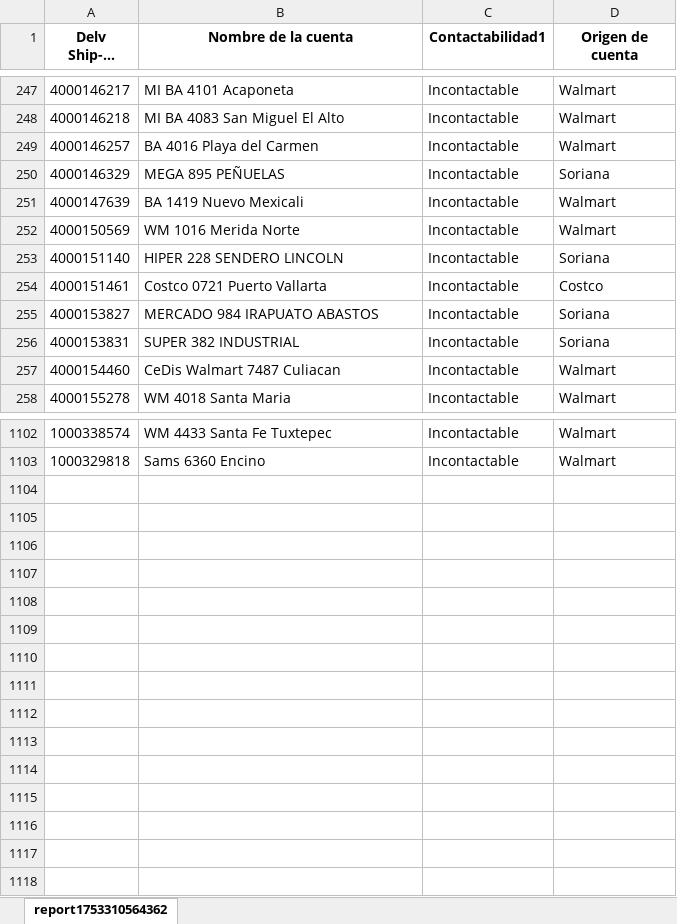
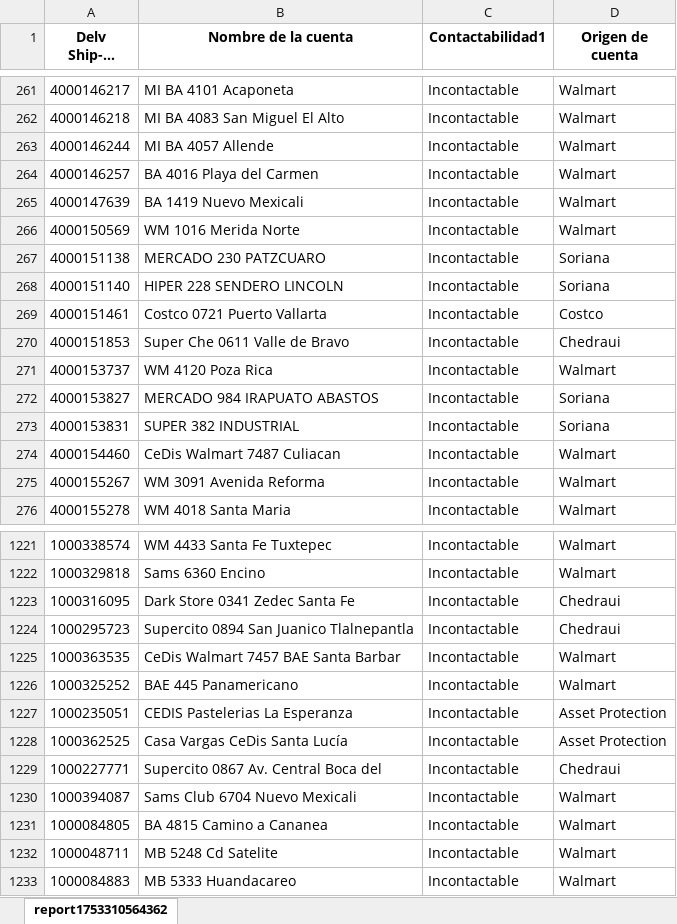
Before and after one commit to Foreman232/Streamlit, an Excel workbook: Incontactables.xlsx, sheet report1753310564362, drawn as a sheet; only a part is shown, gaps mark what is left out; long unchanged cells end in …; values as stored, in another font and other column widths than the file's, no borders; removed rows and columns are numbered as before the commit, all else as after; the diff covers the shown part only; the diff names each change by its address in the sheet, - before the commit and + after, or states it on an @@ line.

```diff
--- a/Incontactables.xlsx (sheet report1753310564362)
+++ b/Incontactables.xlsx (sheet report1753310564362)
+row 263: 4000146244 | MI BA 4057 Allende | Incontactable | Walmart
-row 250: 4000146329 | MEGA 895 PEÑUELAS | Incontactable | Soriana
+row 267: 4000151138 | MERCADO 230 PATZCUARO | Incontactable | Soriana
+row 270: 4000151853 | Super Che 0611 Valle de Bravo | Incontactable | Chedraui
+row 271: 4000153737 | WM 4120 Poza Rica | Incontactable | Walmart
+row 275: 4000155267 | WM 3091 Avenida Reforma | Incontactable | Walmart
+row 1223: 1000316095 | Dark Store 0341 Zedec Santa Fe | Incontactable | Chedraui
+row 1224: 1000295723 | Supercito 0894 San Juanico Tlalnepantla | Incontactable | Chedraui
+row 1225: 1000363535 | CeDis Walmart 7457 BAE Santa Barbar | Incontactable | Walmart
+row 1226: 1000325252 | BAE 445 Panamericano | Incontactable | Walmart
+row 1227: 1000235051 | CEDIS Pastelerias La Esperanza | Incontactable | Asset Protection
+row 1228: 1000362525 | Casa Vargas CeDis Santa Lucía | Incontactable | Asset Protection
+row 1229: 1000227771 | Supercito 0867 Av. Central Boca del | Incontactable | Chedraui
+row 1230: 1000394087 | Sams Club 6704 Nuevo Mexicali | Incontactable | Walmart
+row 1231: 1000084805 | BA 4815 Camino a Cananea | Incontactable | Walmart
+row 1232: 1000048711 | MB 5248 Cd Satelite | Incontactable | Walmart
+row 1233: 1000084883 | MB 5333 Huandacareo | Incontactable | Walmart
```
Also changed, not shown: 162 added rows, 47 removed rows and 10 edited cells elsewhere in this sheet.
